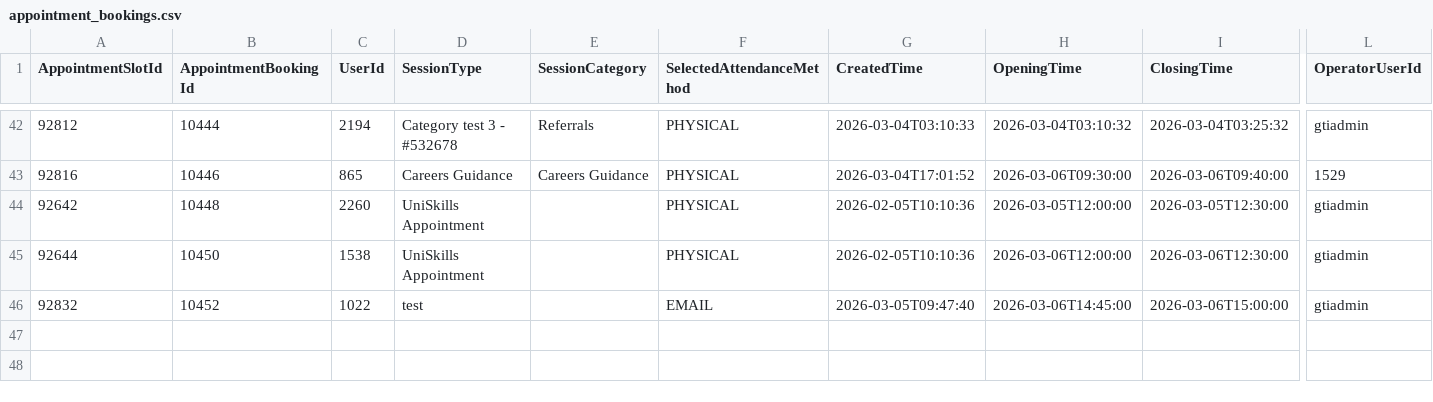
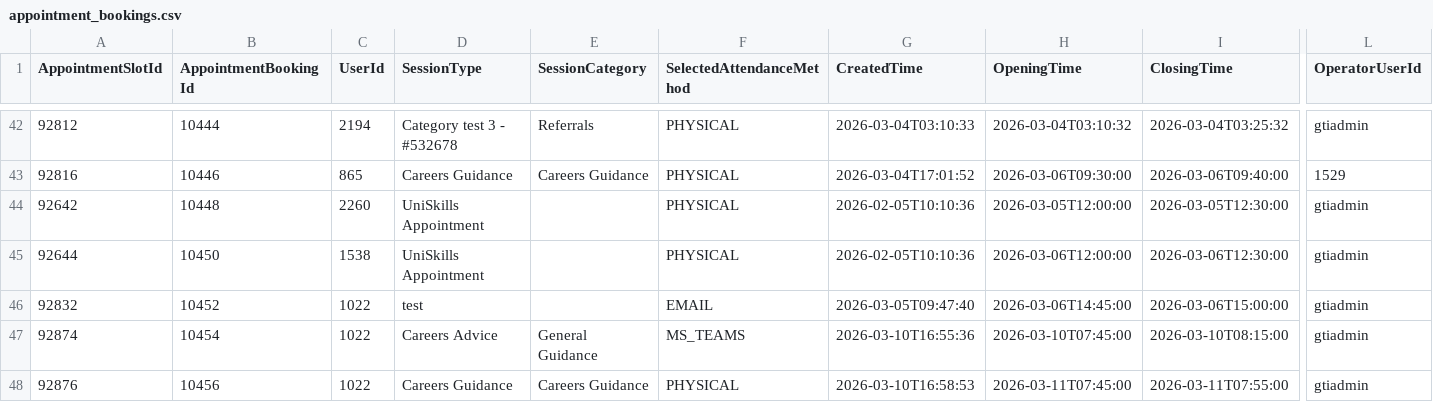
Before and after one commit to falaknaazkhan14/Trial, a CSV file: data/appointment_bookings.csv, drawn as a sheet; only a part is shown, gaps mark what is left out; rows hold the shown columns only; the diff names each change by its address in the sheet, - before the commit and + after, or states it on an @@ line.

Commit message:
Update data - 2026-03-10T17:58:11.316084

```diff
--- a/data/appointment_bookings.csv
+++ b/data/appointment_bookings.csv
+row 47: 92874 | 10454 | 1022 | Careers Advice | General Guidance | MS_TEAMS | 2026-03-10T16:55:36 | 2026-03-10T07:45:00 | 2026-03-10T08:15:00 | gtiadmin
+row 48: 92876 | 10456 | 1022 | Careers Guidance | Careers Guidance | PHYSICAL | 2026-03-10T16:58:53 | 2026-03-11T07:45:00 | 2026-03-11T07:55:00 | gtiadmin
```
Also changed, not shown: data/appointment_slots.csv, data/students.csv, 3 other files.
